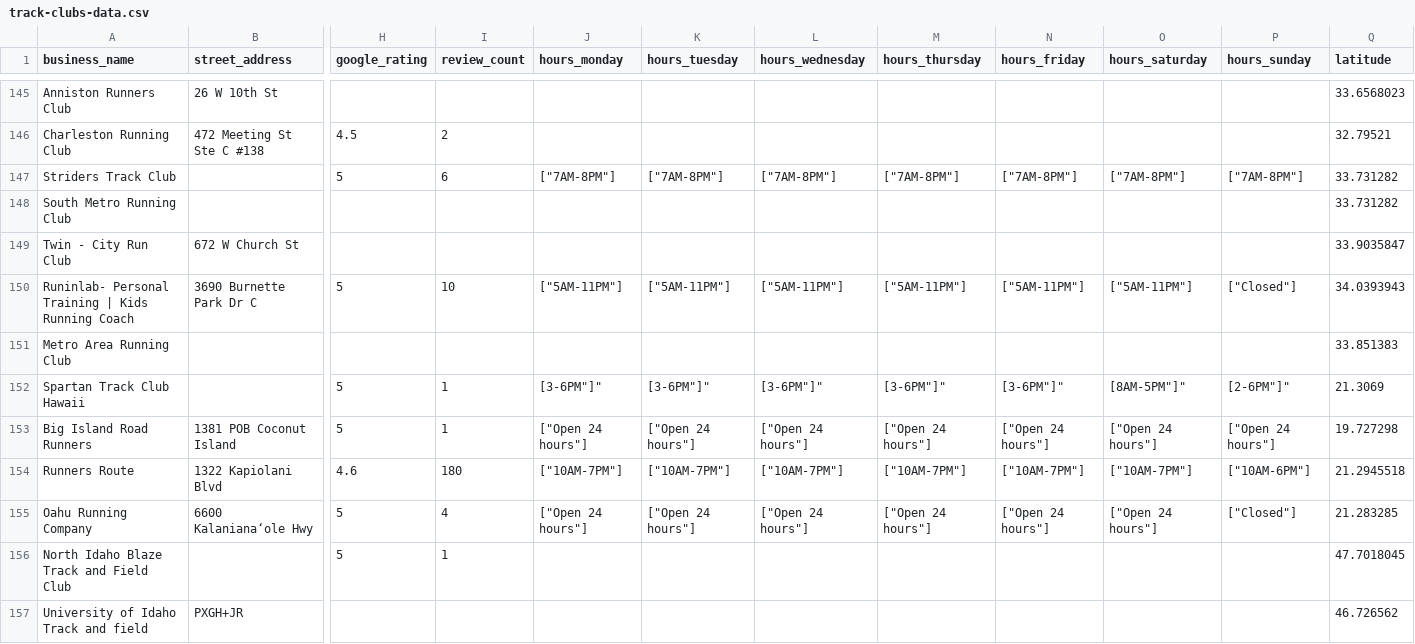
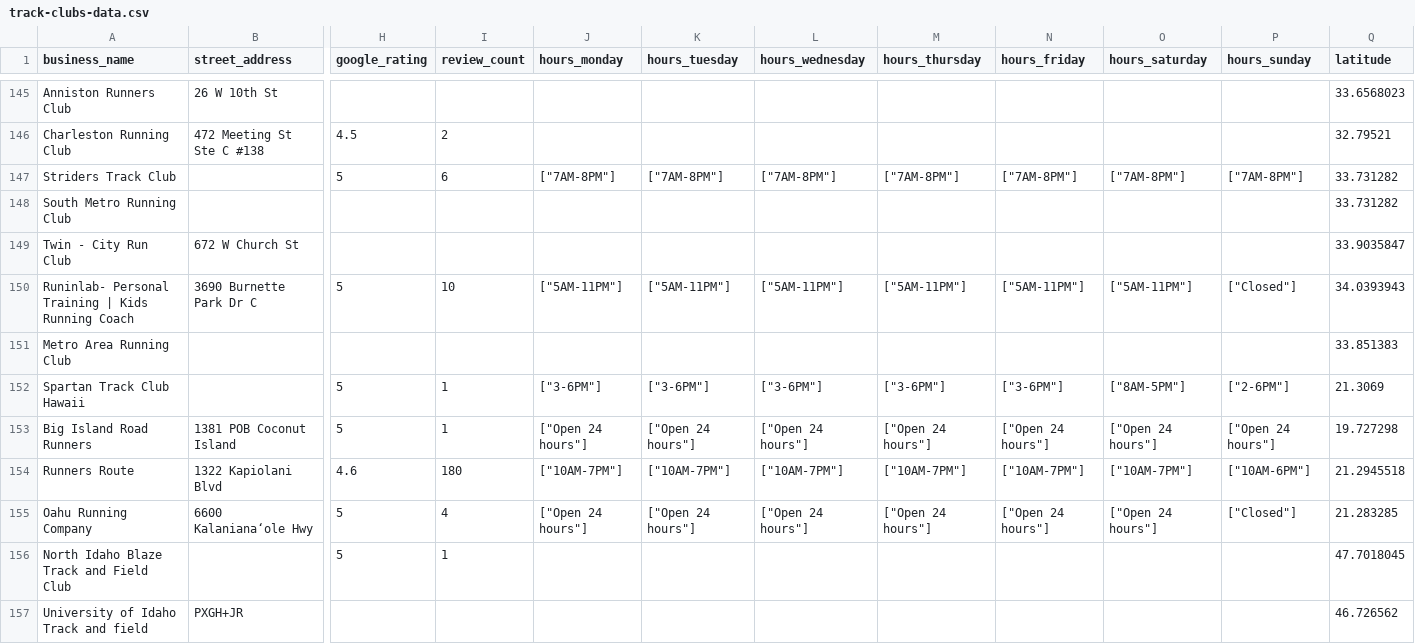
Before and after one commit to tobuku/track, a CSV file: track-clubs-data.csv, drawn as a sheet; only a part is shown, gaps mark what is left out; the diff names each change by its address in the sheet, - before the commit and + after, or states it on an @@ line.

```diff
--- a/track-clubs-data.csv
+++ b/track-clubs-data.csv
-J152 (hours_monday): [3-6PM"]"
+J152 (hours_monday): ["3-6PM"]
-K152 (hours_tuesday): [3-6PM"]"
+K152 (hours_tuesday): ["3-6PM"]
-L152 (hours_wednesday): [3-6PM"]"
+L152 (hours_wednesday): ["3-6PM"]
-M152 (hours_thursday): [3-6PM"]"
+M152 (hours_thursday): ["3-6PM"]
-N152 (hours_friday): [3-6PM"]"
+N152 (hours_friday): ["3-6PM"]
-O152 (hours_saturday): [8AM-5PM"]"
+O152 (hours_saturday): ["8AM-5PM"]
-P152 (hours_sunday): [2-6PM"]"
+P152 (hours_sunday): ["2-6PM"]
```
Also changed, not shown: 54 other files.
